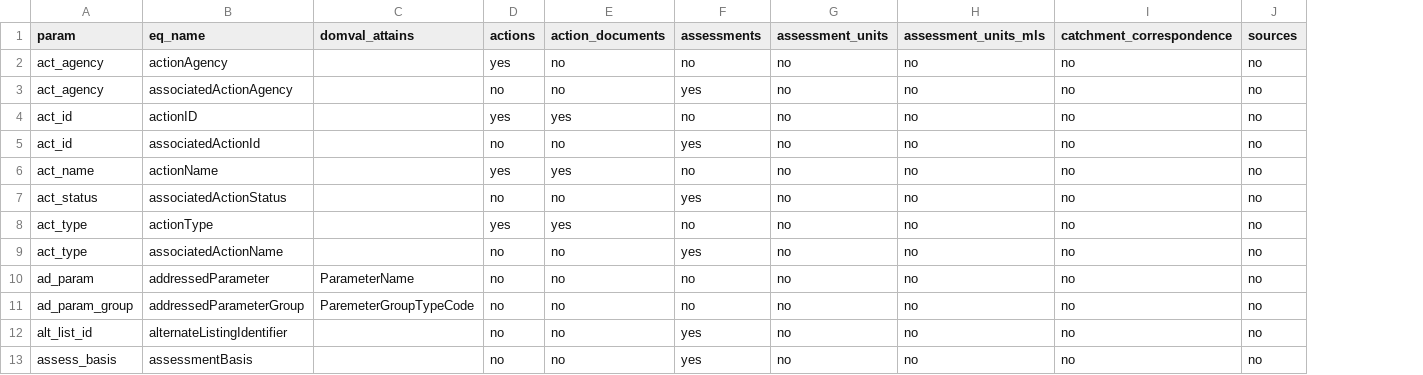
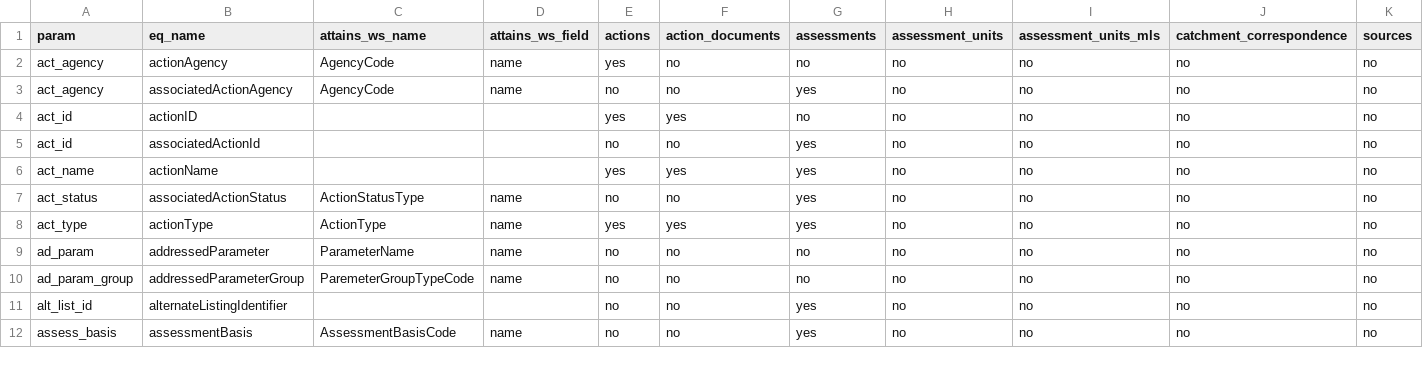
Before and after one commit to USEPA/rExpertQuery, a CSV file: inst/extdata/EQParamsCrosswalk.csv, drawn as a sheet; only a part is shown; removed rows and columns are numbered as before the commit, all else as after; rows hold the shown columns only; the diff names each change by its address in the sheet, - before the commit and + after, or states it on an @@ line.

Commit message:
Update EQParamsCrosswalk.csv
some work crosswalking attains domain values

```diff
--- a/inst/extdata/EQParamsCrosswalk.csv
+++ b/inst/extdata/EQParamsCrosswalk.csv
-column C (domval_attains), rows 10-11: ParameterName | ParemeterGroupTypeCode
+column C (attains_ws_name), rows 2-12: AgencyCode | AgencyCode |  |  |  | ActionStatusType | ActionType | ParameterName | ParemeterGroupTypeCode |  | AssessmentBasisCode
+column D (attains_ws_field), rows 2-12: name | name |  |  |  | name | name | name | name |  | name
-G6 (assessments): no
+G6 (assessments): yes
-G8 (assessments): no
+G8 (assessments): yes
-row 9: act_type | associatedActionName |  | no | no | yes | no | no | no | no
```
